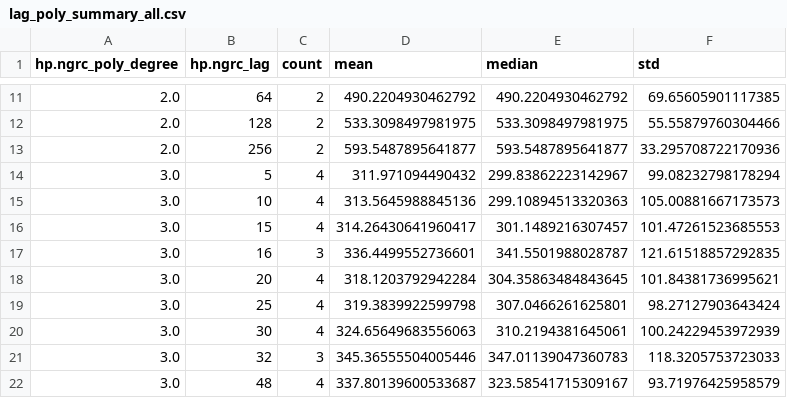
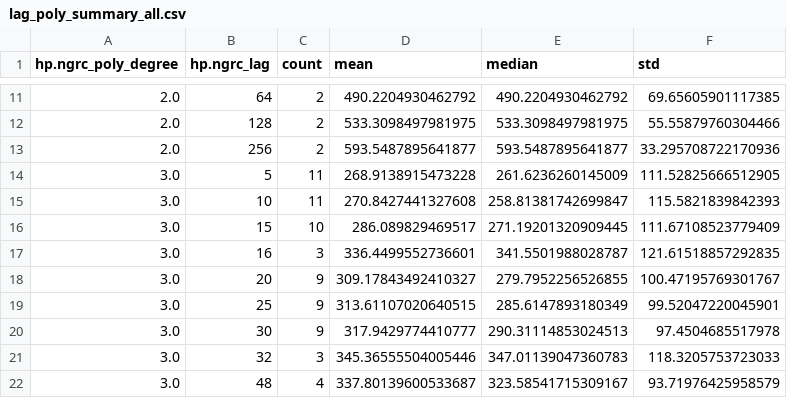
Before and after one commit to Tellterubouzu/NGRC_LM, a CSV file: src/parameter_analysis/optimize_ngrc_reports/lag_poly_summary_all.csv, drawn as a sheet; only a part is shown, gaps mark what is left out.

```diff
--- a/src/parameter_analysis/optimize_ngrc_reports/lag_poly_summary_all.csv
+++ b/src/parameter_analysis/optimize_ngrc_reports/lag_poly_summary_all.csv
@@ -13,9 +13,9 @@ hp.ngrc_poly_degree,hp.ngrc_lag,count,mean,median,std
 2.0,256,2,593.5487895641877,593.5487895641877,33.295708722170936
-3.0,5,4,311.971094490432,299.83862223142967,99.08232798178294
-3.0,10,4,313.5645988845136,299.10894513320363,105.00881667173573
-3.0,15,4,314.26430641960417,301.1489216307457,101.47261523685553
+3.0,5,11,268.9138915473228,261.6236260145009,111.52825666512905
+3.0,10,11,270.8427441327608,258.81381742699847,115.5821839842393
+3.0,15,10,286.089829469517,271.19201320909445,111.67108523779409
 3.0,16,3,336.4499552736601,341.5501988028787,121.61518857292835
-3.0,20,4,318.1203792942284,304.35863484843645,101.84381736995621
-3.0,25,4,319.3839922599798,307.0466261625801,98.27127903643424
-3.0,30,4,324.65649683556063,310.2194381645061,100.24229453972939
+3.0,20,9,309.17843492410327,279.7952256526855,100.47195769301767
+3.0,25,9,313.61107020640515,285.6147893180349,99.52047220045901
+3.0,30,9,317.9429774410777,290.31114853024513,97.4504685517978
 3.0,32,3,345.36555504005446,347.01139047360783,118.3205753723033
```
Also changed, not shown: src/parameter_analysis/analysis_out_NGRC/importance_permutation_cv.csv, src/parameter_analysis/analysis_out_NGRC/runs_parsed.csv, 10 other files.
